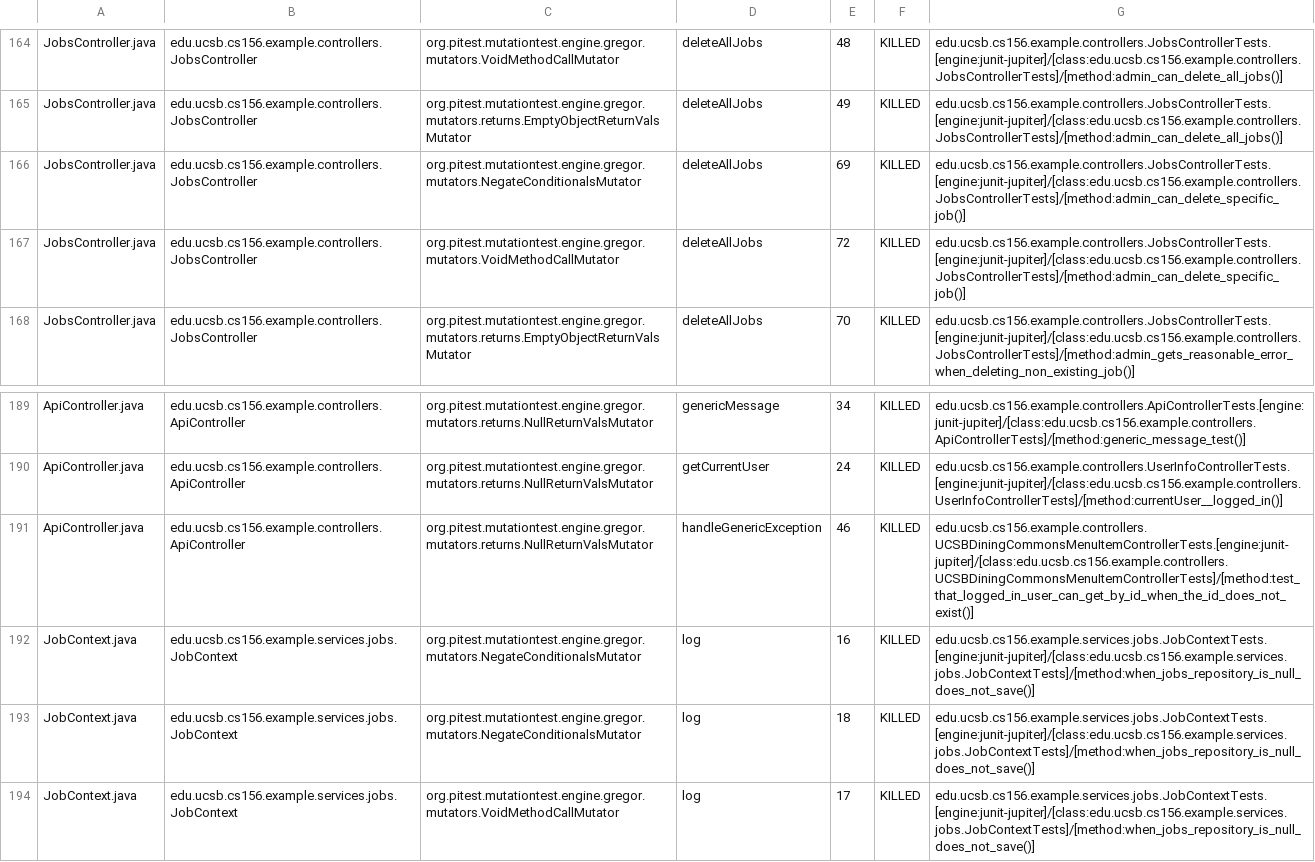
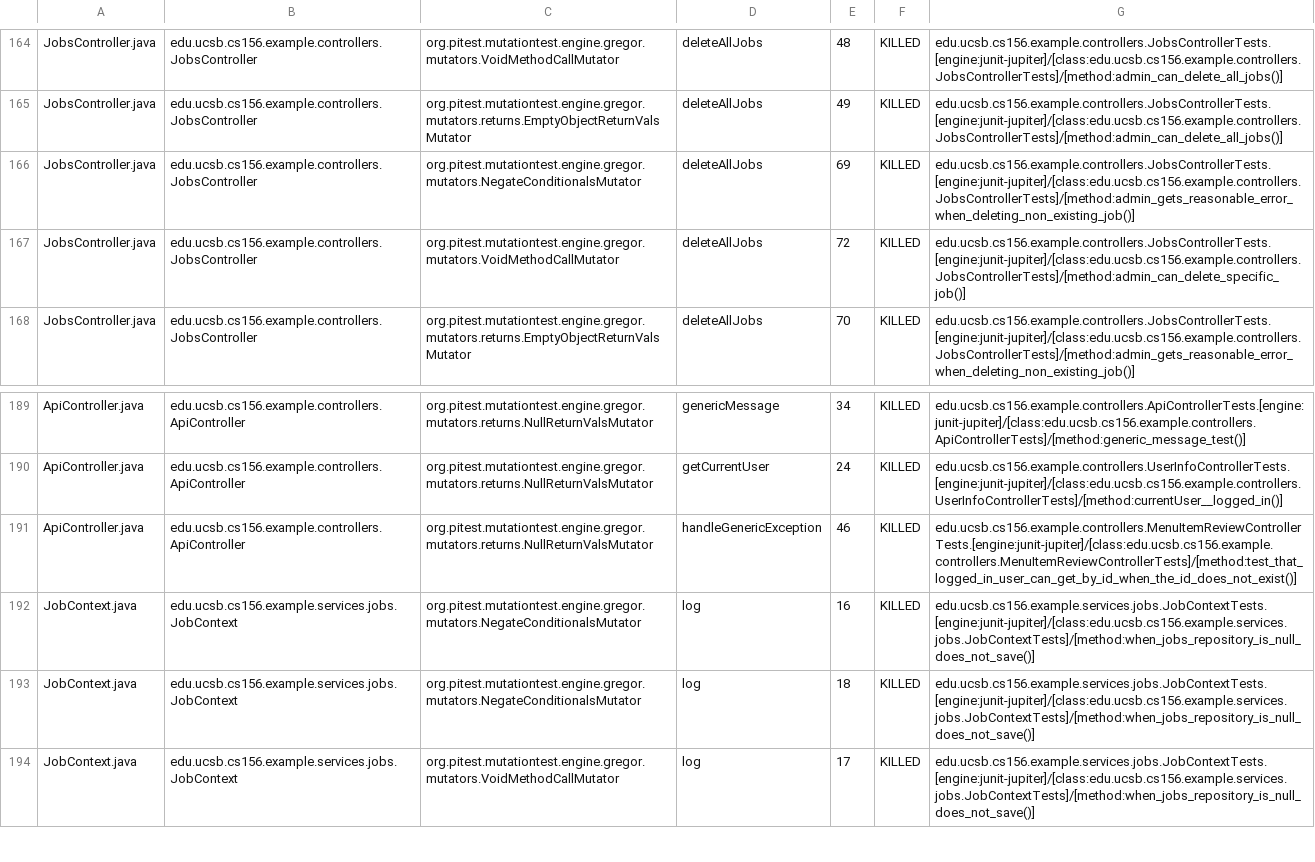
Before and after one commit to ucsb-cs156-f25/team02-f25-12, a CSV file: prs/141/pitest/mutations.csv, drawn as a sheet; only a part is shown, gaps mark what is left out.

Commit message:
Deploying to gh-pages from @ ucsb-cs156-f25/team02-f25-12@3cd031a9b8feaaafb118a3615e500d82b6df5490 🚀

```diff
--- a/prs/141/pitest/mutations.csv
+++ b/prs/141/pitest/mutations.csv
@@ -165,3 +165,3 @@ JobsController.java,edu.ucsb.cs156.example.controllers.JobsController,org.pitest
 JobsController.java,edu.ucsb.cs156.example.controllers.JobsController,org.pitest.mutationtest.engine.gregor.mutators.returns.EmptyObjectReturnValsMutator,deleteAllJobs,49,KILLED,edu.ucsb.cs156.example.controllers.JobsControllerTests.[engine:junit-jupiter]/[class:edu.ucsb.cs156.example.controllers.JobsControllerTests]/[method:admin_can_delete_all_jobs()]
-JobsController.java,edu.ucsb.cs156.example.controllers.JobsController,org.pitest.mutationtest.engine.gregor.mutators.NegateConditionalsMutator,deleteAllJobs,69,KILLED,edu.ucsb.cs156.example.controllers.JobsControllerTests.[engine:junit-jupiter]/[class:edu.ucsb.cs156.example.controllers.JobsControllerTests]/[method:admin_can_delete_specific_job()]
+JobsController.java,edu.ucsb.cs156.example.controllers.JobsController,org.pitest.mutationtest.engine.gregor.mutators.NegateConditionalsMutator,deleteAllJobs,69,KILLED,edu.ucsb.cs156.example.controllers.JobsControllerTests.[engine:junit-jupiter]/[class:edu.ucsb.cs156.example.controllers.JobsControllerTests]/[method:admin_gets_reasonable_error_when_deleting_non_existing_job()]
 JobsController.java,edu.ucsb.cs156.example.controllers.JobsController,org.pitest.mutationtest.engine.gregor.mutators.VoidMethodCallMutator,deleteAllJobs,72,KILLED,edu.ucsb.cs156.example.controllers.JobsControllerTests.[engine:junit-jupiter]/[class:edu.ucsb.cs156.example.controllers.JobsControllerTests]/[method:admin_can_delete_specific_job()]
@@ -190,3 +190,3 @@ ApiController.java,edu.ucsb.cs156.example.controllers.ApiController,org.pitest.m
 ApiController.java,edu.ucsb.cs156.example.controllers.ApiController,org.pitest.mutationtest.engine.gregor.mutators.returns.NullReturnValsMutator,getCurrentUser,24,KILLED,edu.ucsb.cs156.example.controllers.UserInfoControllerTests.[engine:junit-jupiter]/[class:edu.ucsb.cs156.example.controllers.UserInfoControllerTests]/[method:currentUser__logged_in()]
-ApiController.java,edu.ucsb.cs156.example.controllers.ApiController,org.pitest.mutationtest.engine.gregor.mutators.returns.NullReturnValsMutator,handleGenericException,46,KILLED,edu.ucsb.cs156.example.controllers.UCSBDiningCommonsMenuItemControllerTests.[engine:junit-jupiter]/[class:edu.ucsb.cs156.example.controllers.UCSBDiningCommonsMenuItemControllerTests]/[method:test_that_logged_in_user_can_get_by_id_when_the_id_does_not_exist()]
+ApiController.java,edu.ucsb.cs156.example.controllers.ApiController,org.pitest.mutationtest.engine.gregor.mutators.returns.NullReturnValsMutator,handleGenericException,46,KILLED,edu.ucsb.cs156.example.controllers.MenuItemReviewControllerTests.[engine:junit-jupiter]/[class:edu.ucsb.cs156.example.controllers.MenuItemReviewControllerTests]/[method:test_that_logged_in_user_can_get_by_id_when_the_id_does_not_exist()]
 JobContext.java,edu.ucsb.cs156.example.services.jobs.JobContext,org.pitest.mutationtest.engine.gregor.mutators.NegateConditionalsMutator,log,16,KILLED,edu.ucsb.cs156.example.services.jobs.JobContextTests.[engine:junit-jupiter]/[class:edu.ucsb.cs156.example.services.jobs.JobContextTests]/[method:when_jobs_repository_is_null_does_not_save()]
```
Also changed, not shown: 21 other files.
